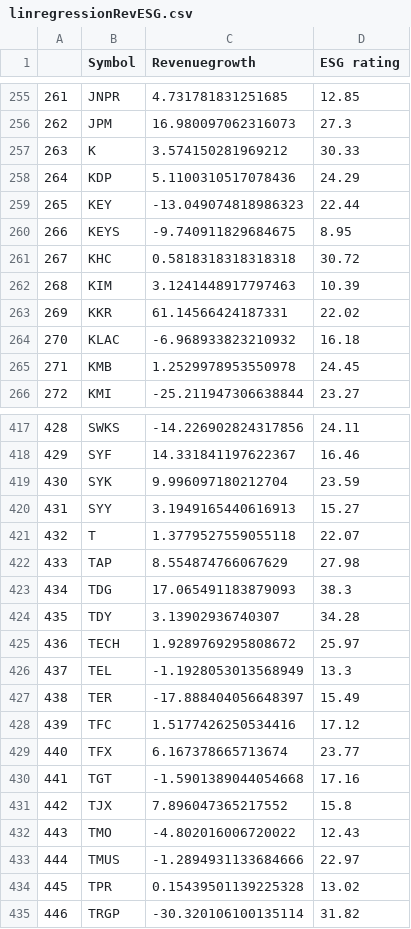
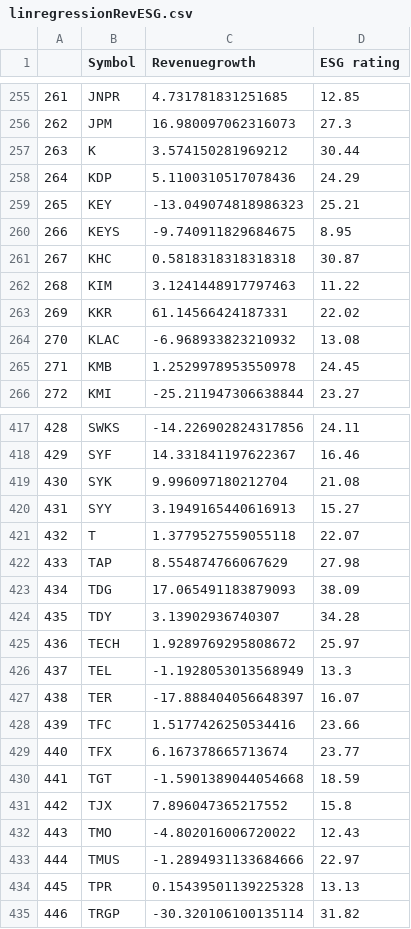
Before and after one commit to NiamP/NiamP.github.io, a CSV file: linregressionRevESG.csv, drawn as a sheet; only a part is shown, gaps mark what is left out; the diff covers the shown part only.

```diff
--- a/linregressionRevESG.csv
+++ b/linregressionRevESG.csv
@@ -256,10 +256,10 @@
 262,JPM,16.980097062316073,27.3
-263,K,3.574150281969212,30.33
+263,K,3.574150281969212,30.44
 264,KDP,5.1100310517078436,24.29
-265,KEY,-13.049074818986323,22.44
+265,KEY,-13.049074818986323,25.21
 266,KEYS,-9.740911829684675,8.95
-267,KHC,0.5818318318318318,30.72
-268,KIM,3.1241448917797463,10.39
+267,KHC,0.5818318318318318,30.87
+268,KIM,3.1241448917797463,11.22
 269,KKR,61.14566424187331,22.02
-270,KLAC,-6.968933823210932,16.18
+270,KLAC,-6.968933823210932,13.08
 271,KMB,1.2529978953550978,24.45
@@ -418,3 +418,3 @@
 429,SYF,14.331841197622367,16.46
-430,SYK,9.996097180212704,23.59
+430,SYK,9.996097180212704,21.08
 431,SYY,3.1949165440616913,15.27
@@ -422,3 +422,3 @@
 433,TAP,8.554874766067629,27.98
-434,TDG,17.065491183879093,38.3
+434,TDG,17.065491183879093,38.09
 435,TDY,3.13902936740307,34.28
@@ -426,6 +426,6 @@
 437,TEL,-1.1928053013568949,13.3
-438,TER,-17.888404056648397,15.49
-439,TFC,1.5177426250534416,17.12
+438,TER,-17.888404056648397,16.07
+439,TFC,1.5177426250534416,23.66
 440,TFX,6.167378665713674,23.77
-441,TGT,-1.5901389044054668,17.16
+441,TGT,-1.5901389044054668,18.59
 442,TJX,7.896047365217552,15.8
@@ -433,3 +433,3 @@
 444,TMUS,-1.2894931133684666,22.97
-445,TPR,0.15439501139225328,13.02
+445,TPR,0.15439501139225328,13.13
 446,TRGP,-30.320106100135114,31.82
```
Also changed, not shown: 51 edited cells elsewhere in this file, MktCap_vs_ESG.csv, top5prices.csv.
